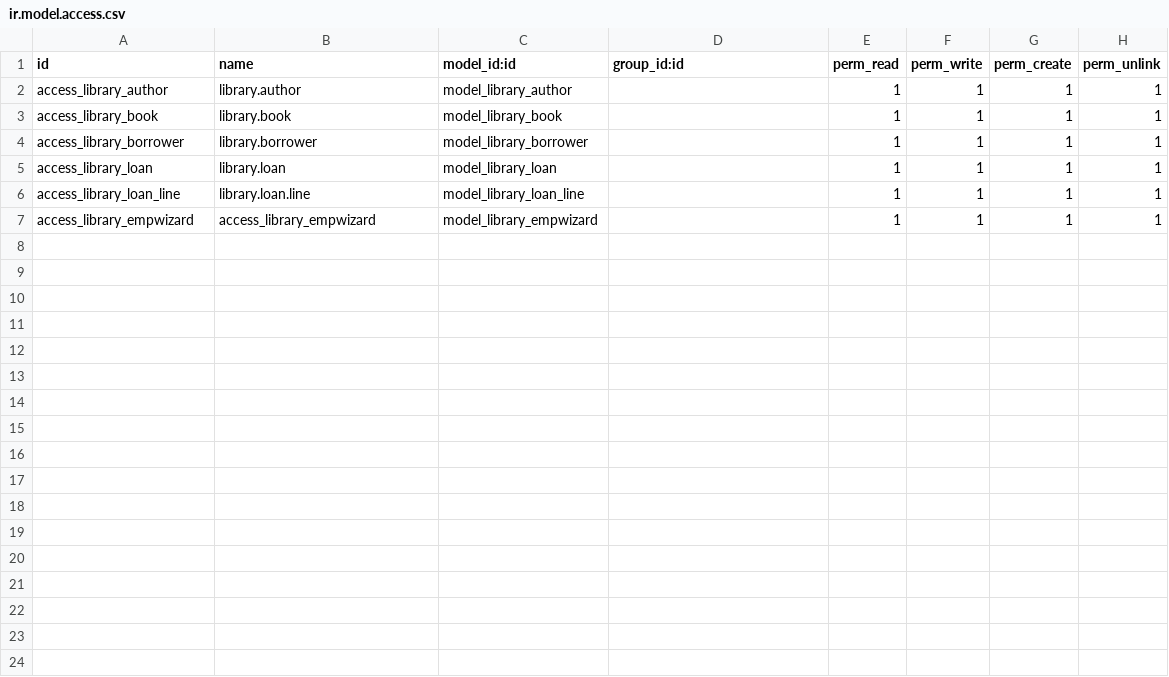
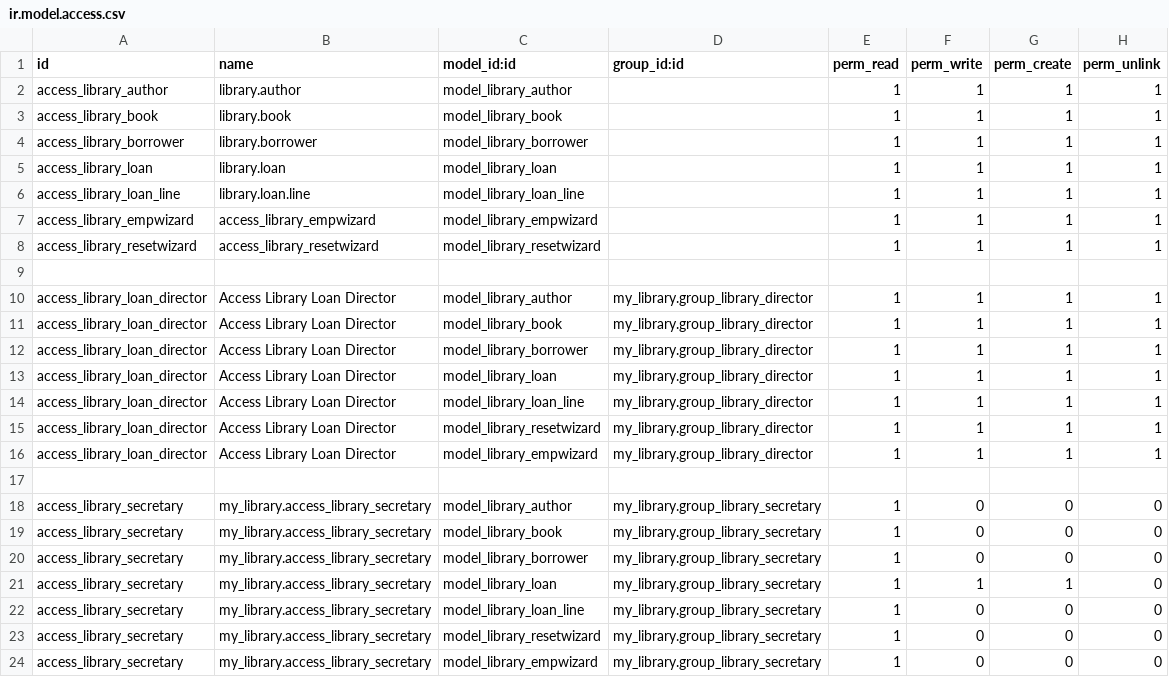
Before and after one commit to redaDevCraft/OdooLibrary, a CSV file: addons/my_library/security/ir.model.access.csv, drawn as a sheet; the diff names each change by its address in the sheet, - before the commit and + after, or states it on an @@ line.

Commit message:
feature  : added reset wizard + user permissions groups

```diff
--- a/addons/my_library/security/ir.model.access.csv
+++ b/addons/my_library/security/ir.model.access.csv
+row 8: access_library_resetwizard | access_library_resetwizard | model_library_resetwizard |  | 1 | 1 | 1 | 1
+row 9: (empty)
+row 10: access_library_loan_director | Access Library Loan Director | model_library_author | my_library.group_library_director | 1 | 1 | 1 | 1
+row 11: access_library_loan_director | Access Library Loan Director | model_library_book | my_library.group_library_director | 1 | 1 | 1 | 1
+row 12: access_library_loan_director | Access Library Loan Director | model_library_borrower | my_library.group_library_director | 1 | 1 | 1 | 1
+row 13: access_library_loan_director | Access Library Loan Director | model_library_loan | my_library.group_library_director | 1 | 1 | 1 | 1
+row 14: access_library_loan_director | Access Library Loan Director | model_library_loan_line | my_library.group_library_director | 1 | 1 | 1 | 1
+row 15: access_library_loan_director | Access Library Loan Director | model_library_resetwizard | my_library.group_library_director | 1 | 1 | 1 | 1
+row 16: access_library_loan_director | Access Library Loan Director | model_library_empwizard | my_library.group_library_director | 1 | 1 | 1 | 1
+row 17: (empty)
+row 18: access_library_secretary | my_library.access_library_secretary | model_library_author | my_library.group_library_secretary | 1 | 0 | 0 | 0
+row 19: access_library_secretary | my_library.access_library_secretary | model_library_book | my_library.group_library_secretary | 1 | 0 | 0 | 0
+row 20: access_library_secretary | my_library.access_library_secretary | model_library_borrower | my_library.group_library_secretary | 1 | 0 | 0 | 0
+row 21: access_library_secretary | my_library.access_library_secretary | model_library_loan | my_library.group_library_secretary | 1 | 1 | 1 | 0
+row 22: access_library_secretary | my_library.access_library_secretary | model_library_loan_line | my_library.group_library_secretary | 1 | 0 | 0 | 0
+row 23: access_library_secretary | my_library.access_library_secretary | model_library_resetwizard | my_library.group_library_secretary | 1 | 0 | 0 | 0
+row 24: access_library_secretary | my_library.access_library_secretary | model_library_empwizard | my_library.group_library_secretary | 1 | 0 | 0 | 0
```
Also changed, not shown: 13 other files.
